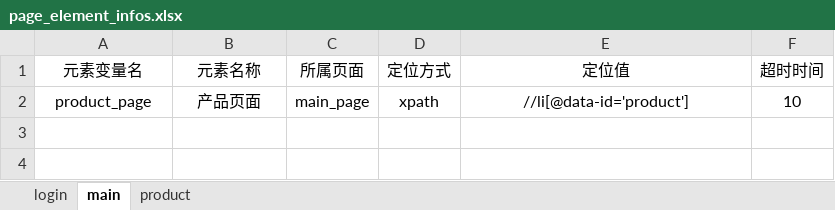
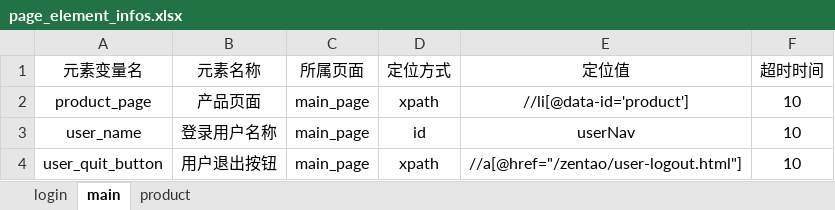
Before and after one commit to JiangLinChen94/ZenTaoTestPro, an Excel workbook: page_element_infos/page_element_infos.xlsx, sheet main, drawn as a sheet; values as stored, in another font and other column widths than the file's, no borders; the diff names each change by its address in the sheet, - before the commit and + after, or states it on an @@ line.

Commit message:
base_page.py增加get_text获取文本框类容 修改login登录测试用例 增加page_element_infos.xlsx的元素

```diff
--- a/page_element_infos/page_element_infos.xlsx (sheet main)
+++ b/page_element_infos/page_element_infos.xlsx (sheet main)
+row 3: user_name | 登录用户名称 | main_page | id | userNav | 10
+row 4: user_quit_button | 用户退出按钮 | main_page | xpath | //a[@href="/zentao/user-logout.html"] | 10
```
Also changed, not shown: 4 other files.
